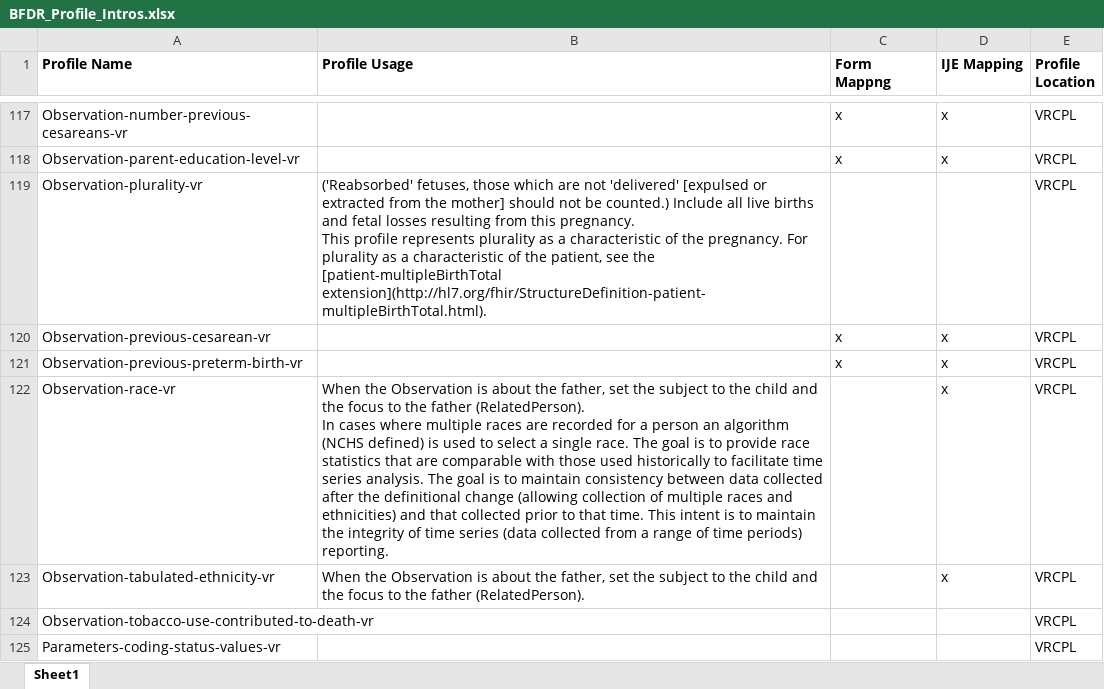
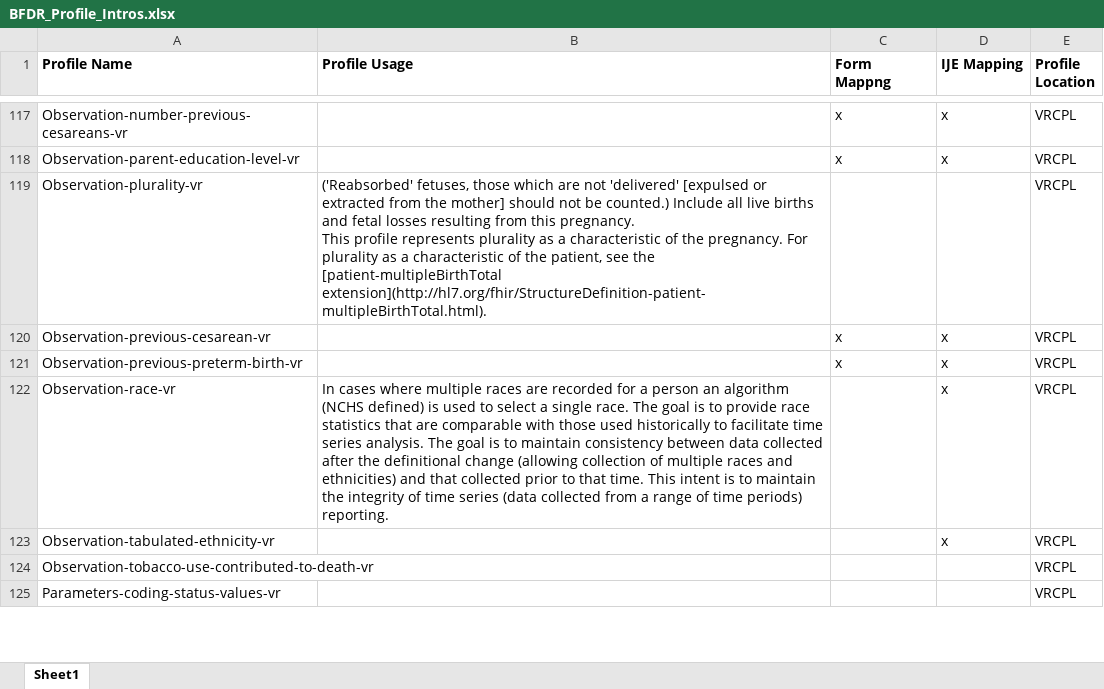
Before and after one commit to HL7/vr-common-library, an Excel workbook: input/mapping/BFDR_Profile_Intros.xlsx, sheet Sheet1, drawn as a sheet; only a part is shown, gaps mark what is left out; values as stored, in another font and other column widths than the file's, no borders; ↵ is a line break in a cell; the diff names each change by its address in the sheet, - before the commit and + after, or states it on an @@ line.

Commit message:
Update mappings, update profiles based on jiras

```diff
--- a/input/mapping/BFDR_Profile_Intros.xlsx (sheet Sheet1)
+++ b/input/mapping/BFDR_Profile_Intros.xlsx (sheet Sheet1)
-B122 (Profile Usage): When the Observation is about the father, set the subject to the child and the focus to the father (RelatedPerson). ↵ In cases…
+B122 (Profile Usage): In cases…
-B123 (Profile Usage): When the Observation is about the father, set the subject to the child and the focus to the father (RelatedPerson).
+B123 (Profile Usage): (empty)
```
Also changed, not shown: 8 other files.
